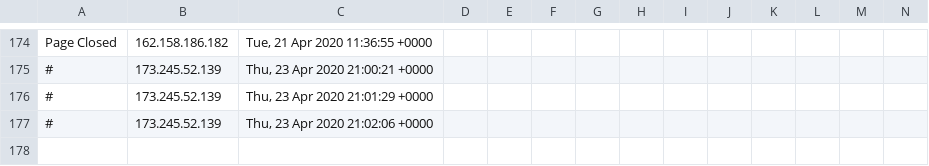
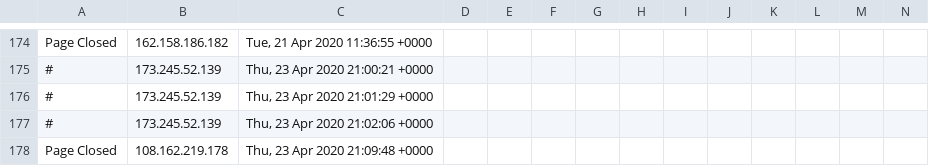
Before and after one commit to runacode/healthock.com2, a CSV file: logs/2020__April.csv, drawn as a sheet; only a part is shown, gaps mark what is left out; rows hold the shown columns only; the diff names each change by its address in the sheet, - before the commit and + after, or states it on an @@ line.

Commit message:
Site Editor Update

```diff
--- a/logs/2020__April.csv
+++ b/logs/2020__April.csv
+row 178: Page Closed | 108.162.219.178 | Thu, 23 Apr 2020 21:09:48 +0000
```
